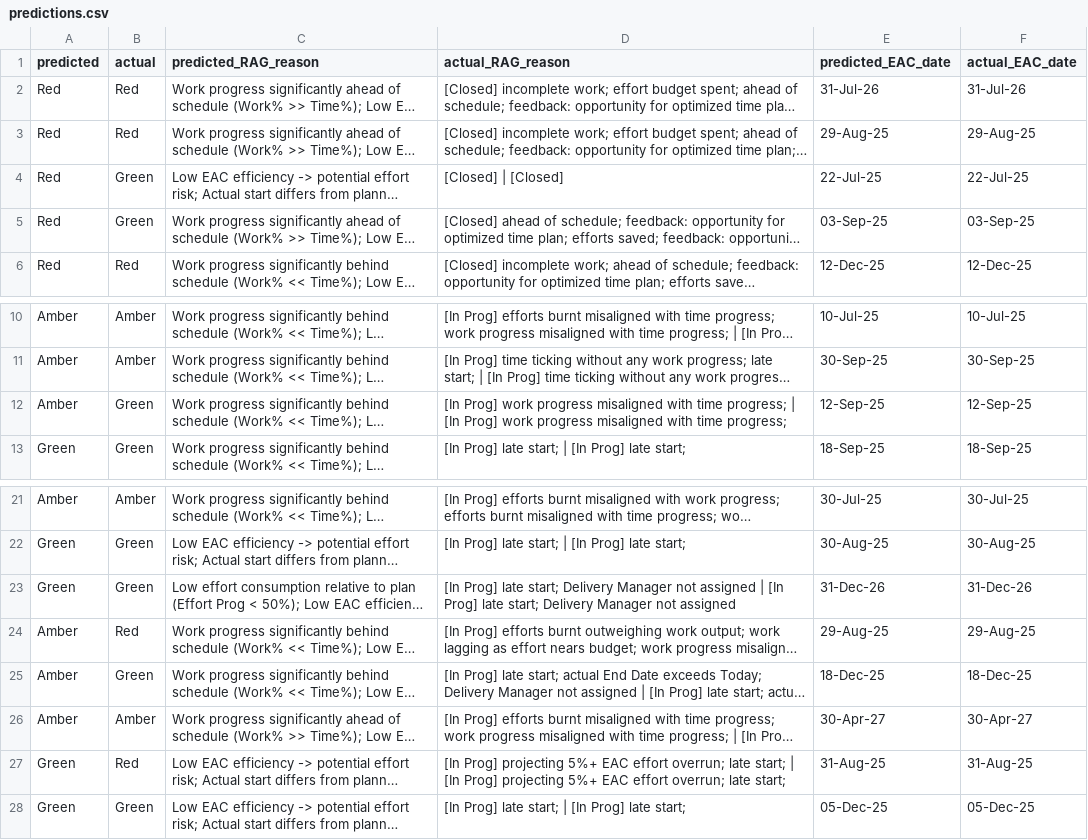
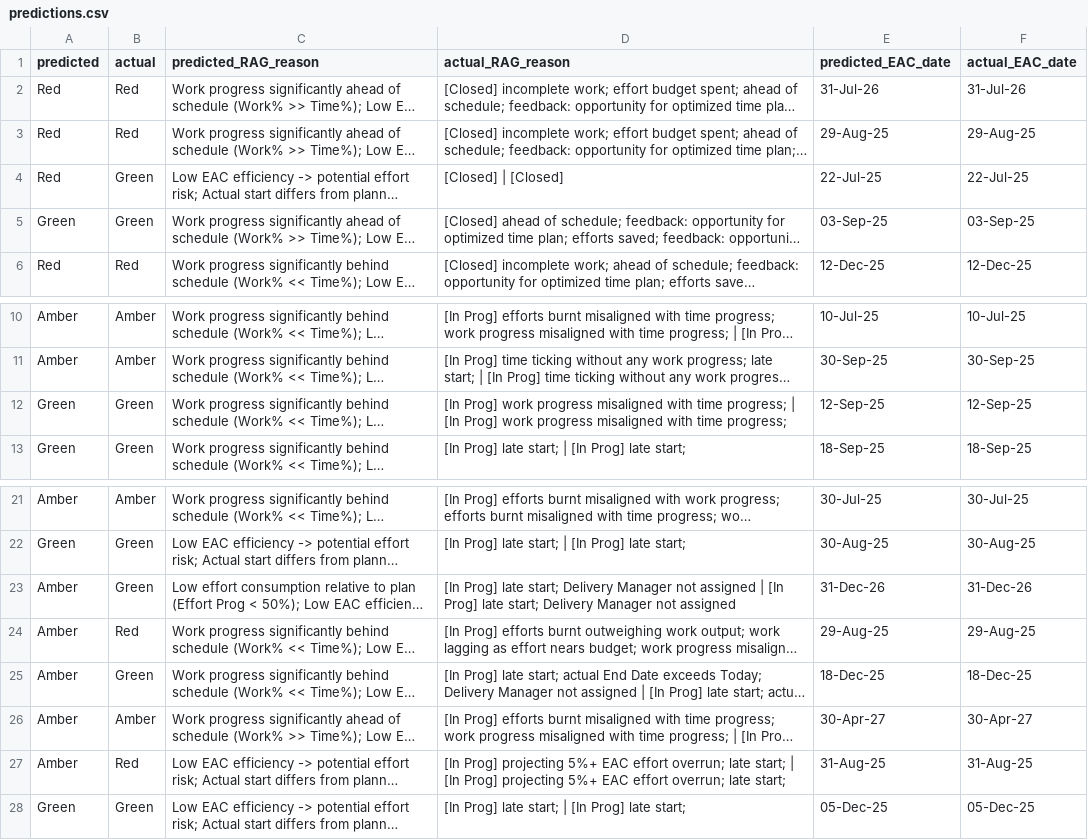
Before and after one commit to goutham989120/dsfmlproject, a CSV file: artifacts/predictions.csv, drawn as a sheet; only a part is shown, gaps mark what is left out; long unchanged cells end in …; the diff names each change by its address in the sheet, - before the commit and + after, or states it on an @@ line.

```diff
--- a/artifacts/predictions.csv
+++ b/artifacts/predictions.csv
-A5 (predicted): Red
+A5 (predicted): Green
-A12 (predicted): Amber
+A12 (predicted): Green
-A23 (predicted): Green
+A23 (predicted): Amber
-A27 (predicted): Green
+A27 (predicted): Amber
```
Also changed, not shown: artifacts/classification_metrics.csv, artifacts/classification_report.csv, 17 other files.
